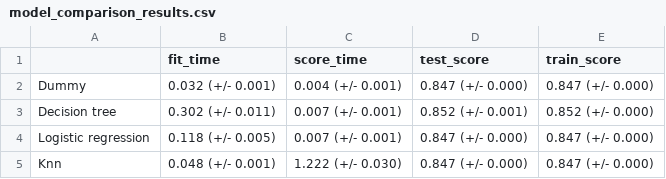
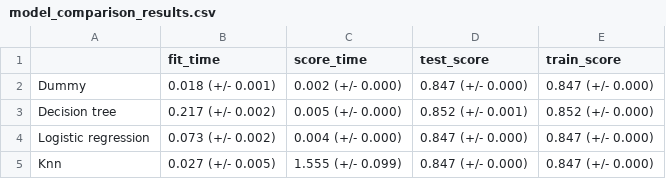
Before and after one commit to UBC-MDS/diabetes_classification_model, a CSV file: results/tables/model_comparison_results.csv, drawn as a sheet.

```diff
--- a/results/tables/model_comparison_results.csv
+++ b/results/tables/model_comparison_results.csv
@@ -1,5 +1,5 @@
 ,fit_time,score_time,test_score,train_score
-Dummy,0.032 (+/- 0.001),0.004 (+/- 0.001),0.847 (+/- 0.000),0.847 (+/- 0.000)
-Decision tree,0.302 (+/- 0.011),0.007 (+/- 0.001),0.852 (+/- 0.001),0.852 (+/- 0.000)
-Logistic regression,0.118 (+/- 0.005),0.007 (+/- 0.001),0.847 (+/- 0.000),0.847 (+/- 0.000)
-Knn,0.048 (+/- 0.001),1.222 (+/- 0.030),0.847 (+/- 0.000),0.847 (+/- 0.000)
+Dummy,0.018 (+/- 0.001),0.002 (+/- 0.000),0.847 (+/- 0.000),0.847 (+/- 0.000)
+Decision tree,0.217 (+/- 0.002),0.005 (+/- 0.000),0.852 (+/- 0.001),0.852 (+/- 0.000)
+Logistic regression,0.073 (+/- 0.002),0.004 (+/- 0.000),0.847 (+/- 0.000),0.847 (+/- 0.000)
+Knn,0.027 (+/- 0.005),1.555 (+/- 0.099),0.847 (+/- 0.000),0.847 (+/- 0.000)
```
Also changed, not shown: results/tables/feature_importances.csv, 5 other files.
